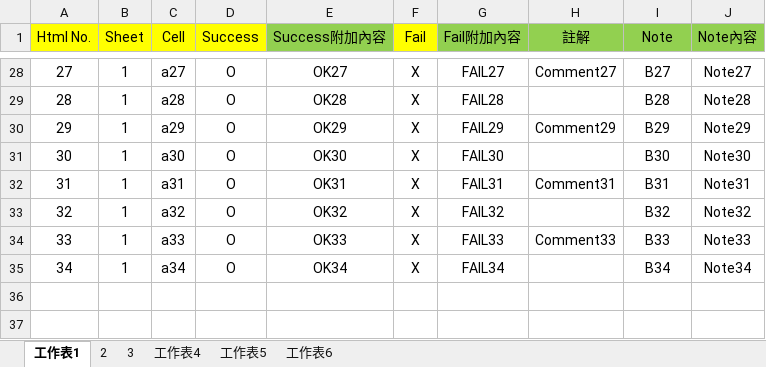
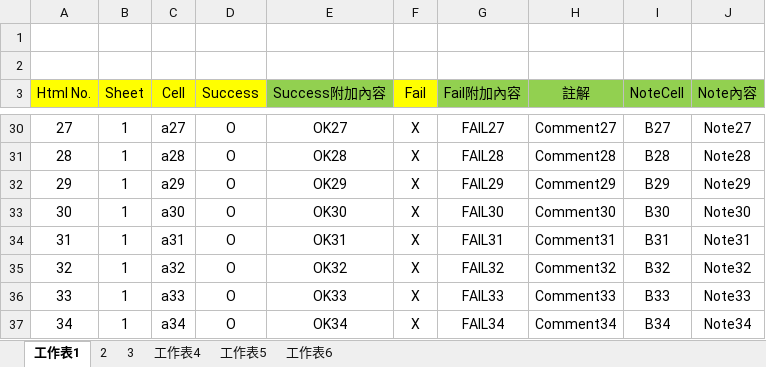
Before and after one commit to JackyWu311/ResultExcel, an Excel workbook: HtmlToExcel/bin/Debug/Script/script.xlsx, sheet 工作表1, drawn as a sheet; only a part is shown, gaps mark what is left out; values as stored, in another font and other column widths than the file's, no borders; addresses are those after the commit; the diff covers the shown part only; the diff names each change by its address in the sheet, - before the commit and + after, or states it on an @@ line.

```diff
--- a/HtmlToExcel/bin/Debug/Script/script.xlsx (sheet 工作表1)
+++ b/HtmlToExcel/bin/Debug/Script/script.xlsx (sheet 工作表1)
+row 1: (empty)
+row 2: (empty)
-I3: Note
+I3: NoteCell
-H31 (註解): (empty)
+H31 (註解): Comment28
-H33 (註解): (empty)
+H33 (註解): Comment30
-H35 (註解): (empty)
+H35 (註解): Comment32
-H37 (註解): (empty)
+H37 (註解): Comment34
```
Also changed, not shown: 13 edited cells elsewhere in this sheet, sheet 2, 8 other files.
